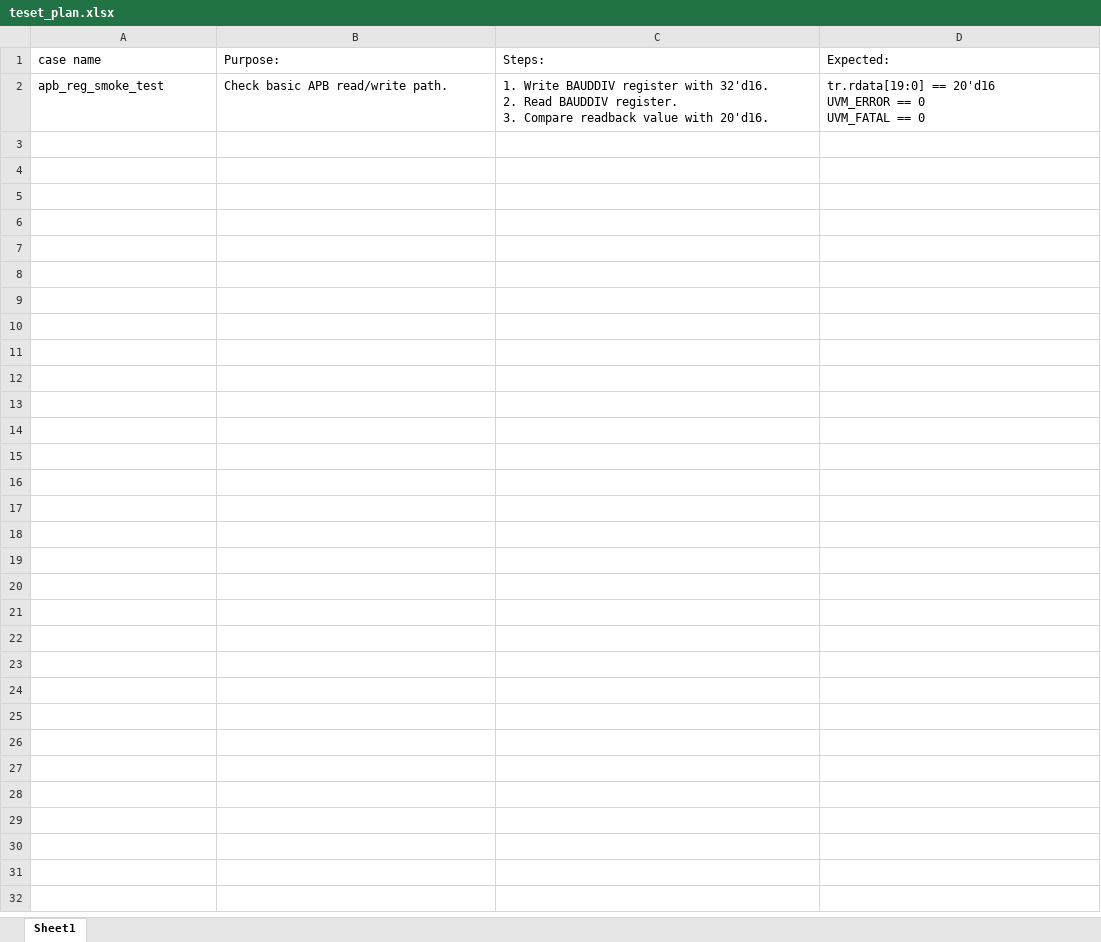
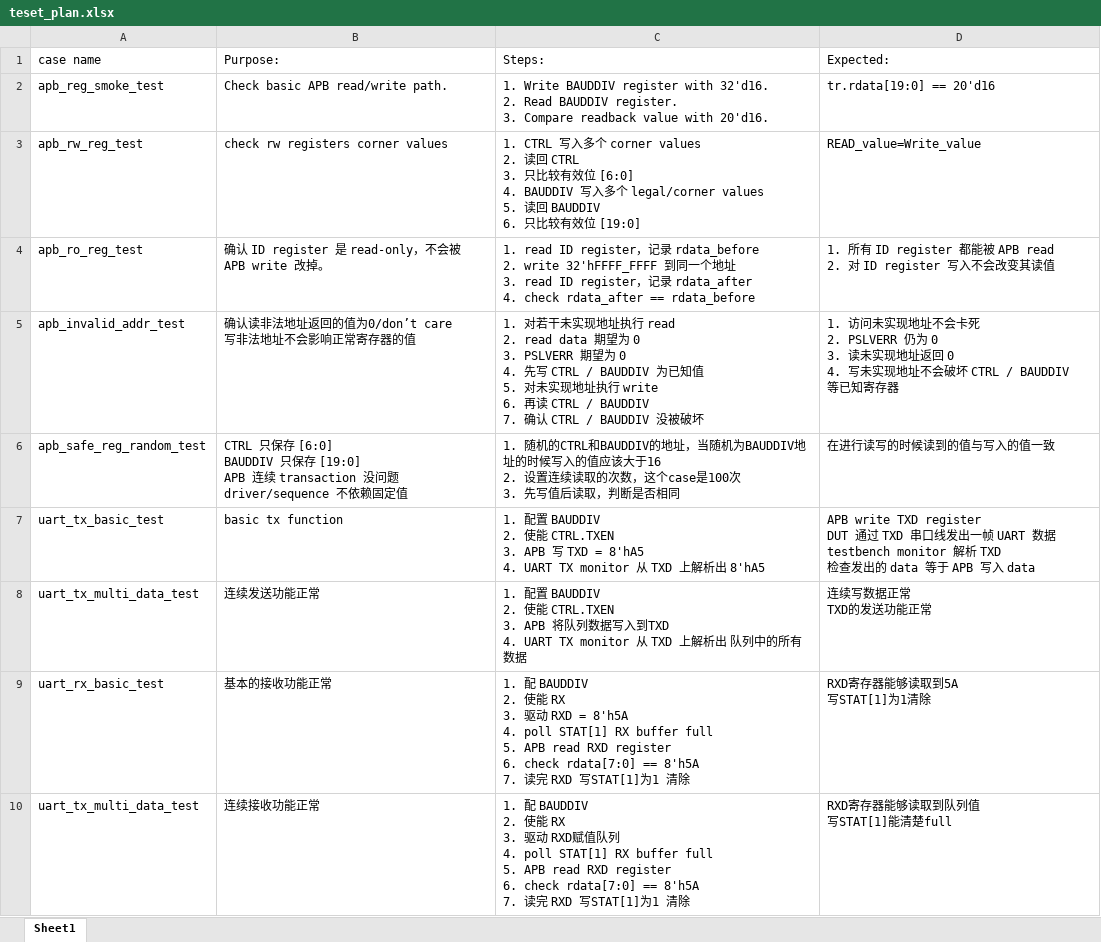
Before and after one commit to kiril-liu/uvm-study, an Excel workbook: apb_uart_case/teset_plan.xlsx, sheet Sheet1, drawn as a sheet; values as stored, in another font and other column widths than the file's, no borders; ↵ is a line break in a cell; the diff names each change by its address in the sheet, - before the commit and + after, or states it on an @@ line.

Commit message:
update uart function check

```diff
--- a/apb_uart_case/teset_plan.xlsx (sheet Sheet1)
+++ b/apb_uart_case/teset_plan.xlsx (sheet Sheet1)
-D2 (Expected:): tr.rdata[19:0] == 20'd16 ↵ UVM_ERROR == 0 ↵ UVM_FATAL == 0
+D2 (Expected:): tr.rdata[19:0] == 20'd16
+row 3: apb_rw_reg_test | check rw registers corner values | 1. CTRL 写入多个 corner values ↵ 2. 读回 CTRL ↵ 3. 只比较有效位 [6:0] ↵ 4. BAUDDIV 写入多个 legal/corner values ↵ 5. 读回 BAUDDIV ↵ 6. 只比较有效位 [19:0] | READ_value=Write_value
+row 4: apb_ro_reg_test | 确认 ID register 是 read-only，不会被 APB write 改掉。 | 1. read ID register，记录 rdata_before ↵ 2. write 32'hFFFF_FFFF 到同一个地址 ↵ 3. read ID register，记录 rdata_after ↵ 4. check rdata_after == rdata_before | 1. 所有 ID register 都能被 APB read ↵ 2. 对 ID register 写入不会改变其读值
+row 5: apb_invalid_addr_test | 确认读非法地址返回的值为0/don’t care ↵ 写非法地址不会影响正常寄存器的值 | 1. 对若干未实现地址执行 read ↵ 2. read data 期望为 0 ↵ 3. PSLVERR 期望为 0 ↵ 4. 先写 CTRL / BAUDDIV 为已知值 ↵ 5. 对未实现地址执行 write ↵ 6. 再读 CTRL / BAUDDIV ↵ 7. 确认 CTRL / BAUDDIV 没被破坏 | 1. 访问未实现地址不会卡死 ↵ 2. PSLVERR 仍为 0 ↵ 3. 读未实现地址返回 0 ↵ 4. 写未实现地址不会破坏 CTRL / BAUDDIV 等已知寄存器
+row 6: apb_safe_reg_random_test | CTRL 只保存 [6:0] ↵ BAUDDIV 只保存 [19:0] ↵ APB 连续 transaction 没问题 ↵ driver/sequence 不依赖固定值 | 1. 随机的CTRL和BAUDDIV的地址，当随机为BAUDDIV地址的时候写入的值应该大于16 ↵ 2. 设置连续读取的次数，这个case是100次 ↵ 3. 先写值后读取，判断是否相同 | 在进行读写的时候读到的值与写入的值一致
+row 7: uart_tx_basic_test | basic tx function | 1. 配置 BAUDDIV ↵ 2. 使能 CTRL.TXEN ↵ 3. APB 写 TXD = 8'hA5 ↵ 4. UART TX monitor 从 TXD 上解析出 8'hA5 | APB write TXD register ↵ DUT 通过 TXD 串口线发出一帧 UART 数据 ↵ testbench monitor 解析 TXD ↵ 检查发出的 data 等于 APB 写入 data
+row 8: uart_tx_multi_data_test | 连续发送功能正常 | 1. 配置 BAUDDIV ↵ 2. 使能 CTRL.TXEN ↵ 3. APB 将队列数据写入到TXD ↵ 4. UART TX monitor 从 TXD 上解析出 队列中的所有数据 | 连续写数据正常 ↵ TXD的发送功能正常
+row 9: uart_rx_basic_test | 基本的接收功能正常 | 1. 配 BAUDDIV ↵ 2. 使能 RX ↵ 3. 驱动 RXD = 8'h5A ↵ 4. poll STAT[1] RX buffer full ↵ 5. APB read RXD register ↵ 6. check rdata[7:0] == 8'h5A ↵ 7. 读完 RXD 写STAT[1]为1 清除 | RXD寄存器能够读取到5A ↵ 写STAT[1]为1清除
+row 10: uart_tx_multi_data_test | 连续接收功能正常 | 1. 配 BAUDDIV ↵ 2. 使能 RX ↵ 3. 驱动 RXD赋值队列 ↵ 4. poll STAT[1] RX buffer full ↵ 5. APB read RXD register ↵ 6. check rdata[7:0] == 8'h5A ↵ 7. 读完 RXD 写STAT[1]为1 清除 | RXD寄存器能够读取到队列值 ↵ 写STAT[1]能清楚full
```
Also changed, not shown: 20 other files.
